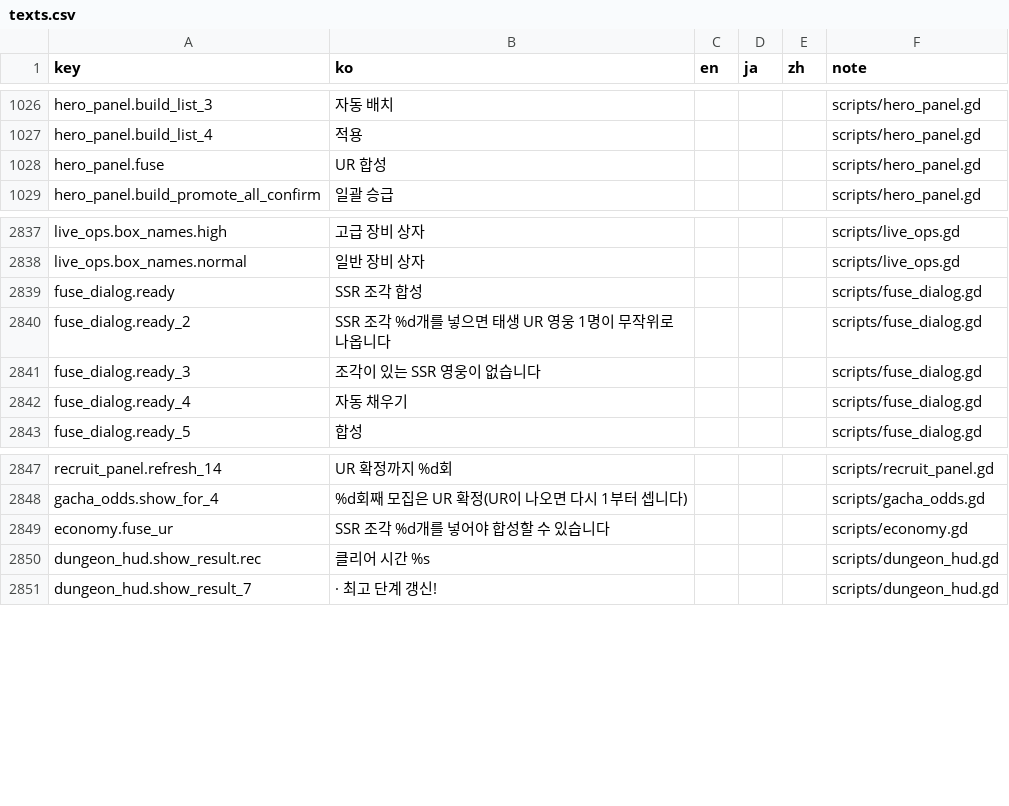
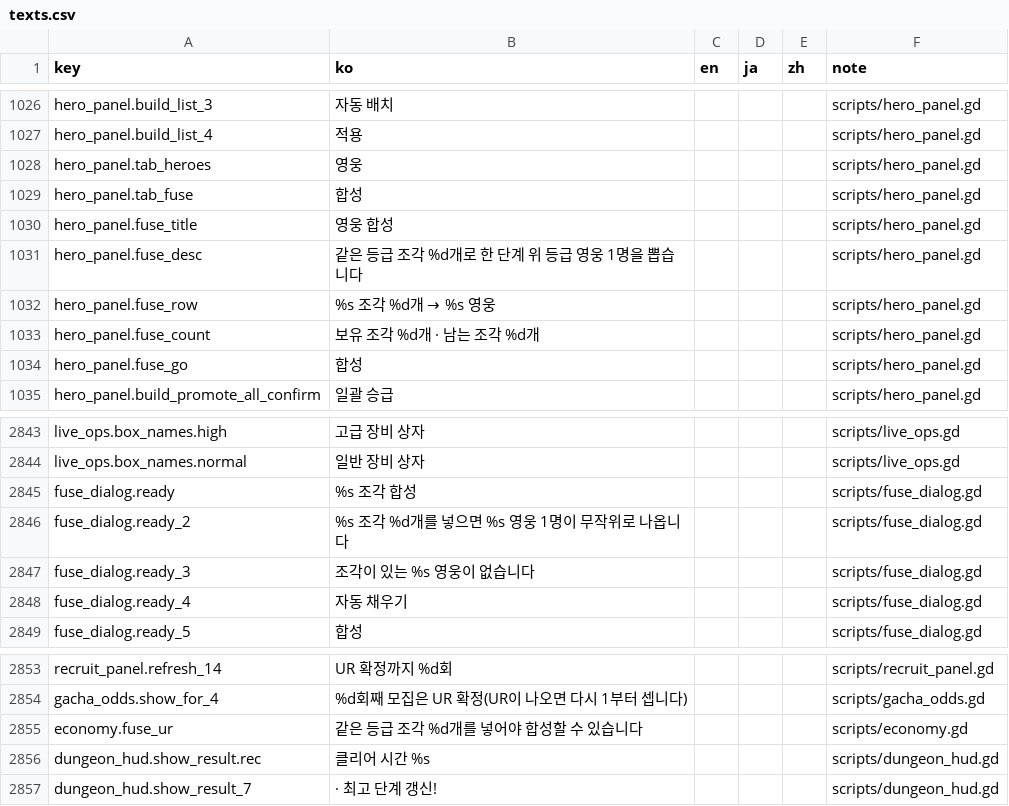
Before and after one commit to ILSEONG/CastleRPG, a CSV file: data/texts.csv, drawn as a sheet; only a part is shown, gaps mark what is left out.

```diff
--- a/data/texts.csv
+++ b/data/texts.csv
@@ -1027,3 +1027,9 @@ hero_panel.build_list_3,자동 배치,,,,scripts/hero_panel.gd
 hero_panel.build_list_4,적용,,,,scripts/hero_panel.gd
-hero_panel.fuse,UR 합성,,,,scripts/hero_panel.gd
+hero_panel.tab_heroes,영웅,,,,scripts/hero_panel.gd
+hero_panel.tab_fuse,합성,,,,scripts/hero_panel.gd
+hero_panel.fuse_title,영웅 합성,,,,scripts/hero_panel.gd
+hero_panel.fuse_desc,같은 등급 조각 %d개로 한 단계 위 등급 영웅 1명을 뽑습니다,,,,scripts/hero_panel.gd
+hero_panel.fuse_row,%s 조각 %d개 → %s 영웅,,,,scripts/hero_panel.gd
+hero_panel.fuse_count,보유 조각 %d개 · 남는 조각 %d개,,,,scripts/hero_panel.gd
+hero_panel.fuse_go,합성,,,,scripts/hero_panel.gd
 hero_panel.build_promote_all_confirm,일괄 승급,,,,scripts/hero_panel.gd
@@ -2838,5 +2844,5 @@ live_ops.box_names.high,고급 장비 상자,,,,scripts/live_ops.gd
 live_ops.box_names.normal,일반 장비 상자,,,,scripts/live_ops.gd
-fuse_dialog.ready,SSR 조각 합성,,,,scripts/fuse_dialog.gd
-fuse_dialog.ready_2,SSR 조각 %d개를 넣으면 태생 UR 영웅 1명이 무작위로 나옵니다,,,,scripts/fuse_dialog.gd
-fuse_dialog.ready_3,조각이 있는 SSR 영웅이 없습니다,,,,scripts/fuse_dialog.gd
+fuse_dialog.ready,%s 조각 합성,,,,scripts/fuse_dialog.gd
+fuse_dialog.ready_2,%s 조각 %d개를 넣으면 %s 영웅 1명이 무작위로 나옵니다,,,,scripts/fuse_dialog.gd
+fuse_dialog.ready_3,조각이 있는 %s 영웅이 없습니다,,,,scripts/fuse_dialog.gd
 fuse_dialog.ready_4,자동 채우기,,,,scripts/fuse_dialog.gd
@@ -2848,3 +2854,3 @@ recruit_panel.refresh_14,UR 확정까지 %d회,,,,scripts/recruit_panel.gd
 gacha_odds.show_for_4,%d회째 모집은 UR 확정(UR이 나오면 다시 1부터 셉니다),,,,scripts/gacha_odds.gd
-economy.fuse_ur,SSR 조각 %d개를 넣어야 합성할 수 있습니다,,,,scripts/economy.gd
+economy.fuse_ur,같은 등급 조각 %d개를 넣어야 합성할 수 있습니다,,,,scripts/economy.gd
 dungeon_hud.show_result.rec,클리어 시간 %s,,,,scripts/dungeon_hud.gd
```
Also changed, not shown: 11 other files.
